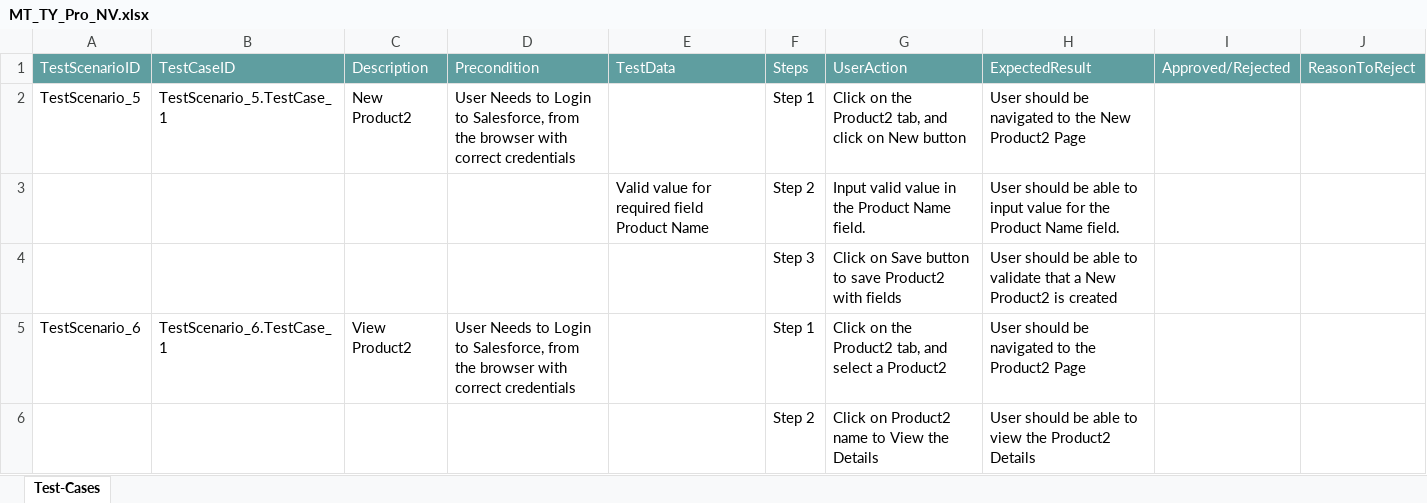
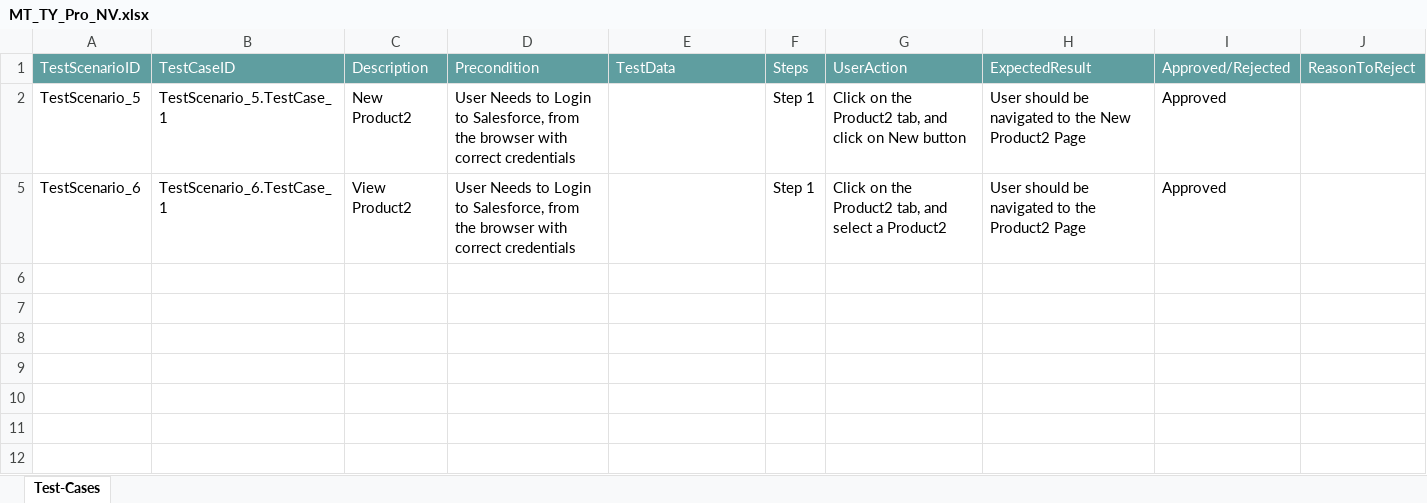
Before and after one commit to ShaikMohamedIrfan/MATest_SF, an Excel workbook: MT_TY_Pro_NV.xlsx, sheet Test-Cases, drawn as a sheet; values as stored, in another font and other column widths than the file's, no borders; table styles not drawn; the diff names each change by its address in the sheet, - before the commit and + after, or states it on an @@ line.

Commit message:
Add files via upload

```diff
--- a/MT_TY_Pro_NV.xlsx (sheet Test-Cases)
+++ b/MT_TY_Pro_NV.xlsx (sheet Test-Cases)
-I2: (empty)
+I2: Approved
@@ row 3 hidden:  |  |  |  | Valid value for required field Product Name | Step 2 | Input valid value in the Product Name field. | User should be able to input value for the Product Name field. @@
@@ row 4 hidden:  |  |  |  |  | Step 3 | Click on Save button to save Product2 with fields | User should be able to validate that a New Product2 is created @@
-I5: (empty)
+I5: Approved
@@ row 6 hidden:  |  |  |  |  | Step 2 | Click on Product2 name to View the Details | User should be able to view the Product2 Details @@
```
